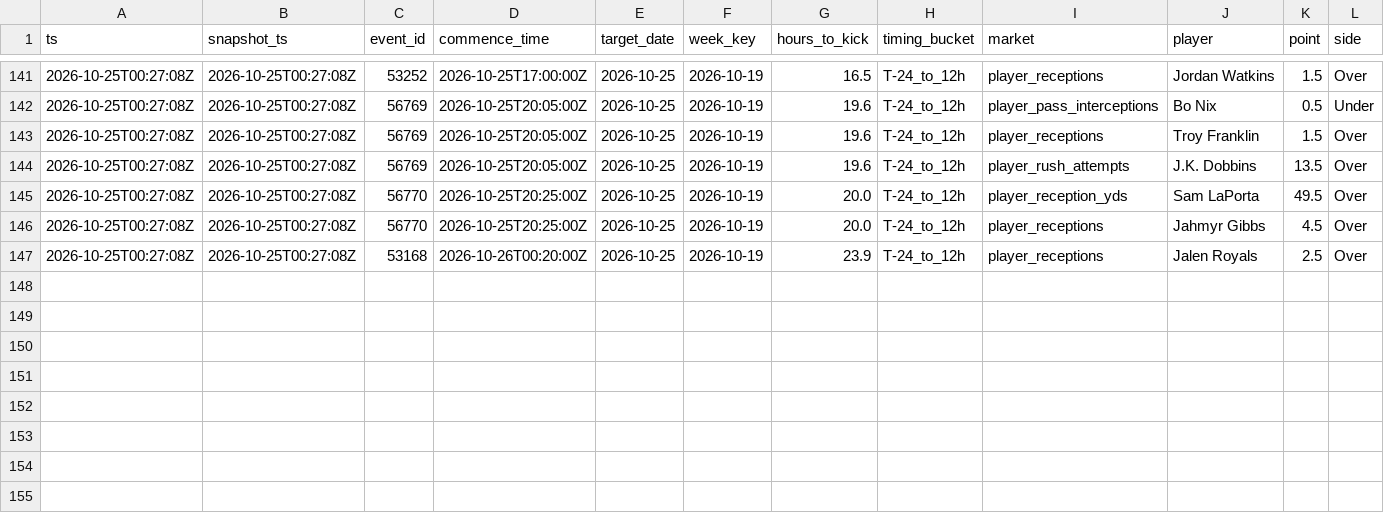
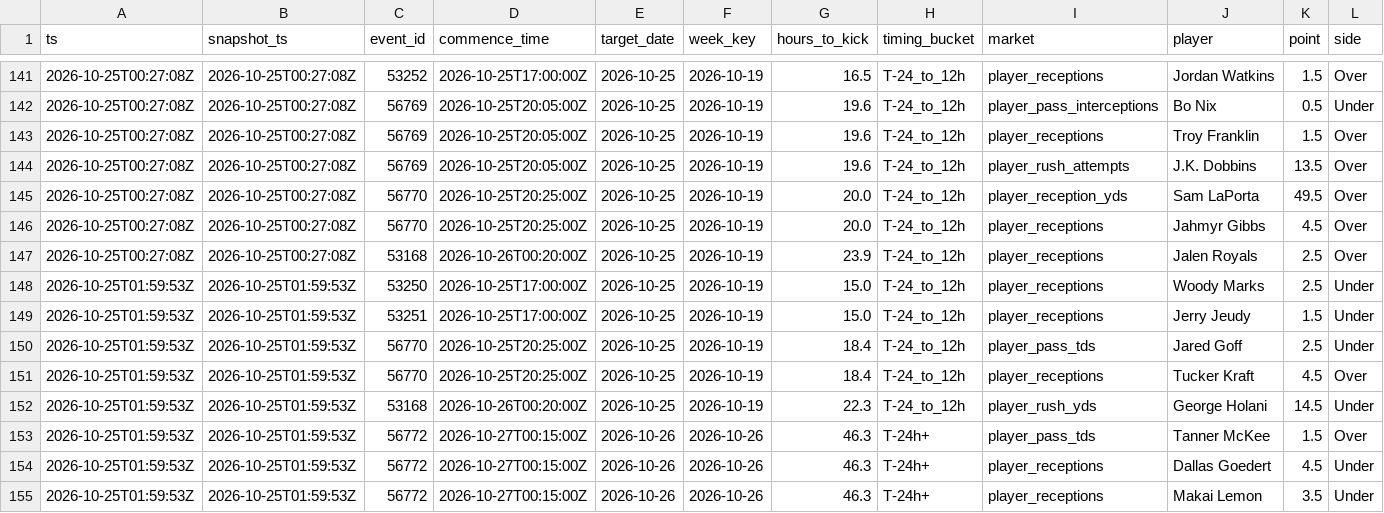
Before and after one commit to zilverest/prop-lab, a CSV file: data/e1_early_edge_signals.csv, drawn as a sheet; only a part is shown, gaps mark what is left out; rows hold the shown columns only; the diff names each change by its address in the sheet, - before the commit and + after, or states it on an @@ line.

```diff
--- a/data/e1_early_edge_signals.csv
+++ b/data/e1_early_edge_signals.csv
+row 148: 2026-10-25T01:59:53Z | 2026-10-25T01:59:53Z | 53250 | 2026-10-25T17:00:00Z | 2026-10-25 | 2026-10-19 | 15.0 | T-24_to_12h | player_receptions | Woody Marks | 2.5 | Under
+row 149: 2026-10-25T01:59:53Z | 2026-10-25T01:59:53Z | 53251 | 2026-10-25T17:00:00Z | 2026-10-25 | 2026-10-19 | 15.0 | T-24_to_12h | player_receptions | Jerry Jeudy | 1.5 | Under
+row 150: 2026-10-25T01:59:53Z | 2026-10-25T01:59:53Z | 56770 | 2026-10-25T20:25:00Z | 2026-10-25 | 2026-10-19 | 18.4 | T-24_to_12h | player_pass_tds | Jared Goff | 2.5 | Under
+row 151: 2026-10-25T01:59:53Z | 2026-10-25T01:59:53Z | 56770 | 2026-10-25T20:25:00Z | 2026-10-25 | 2026-10-19 | 18.4 | T-24_to_12h | player_receptions | Tucker Kraft | 4.5 | Over
+row 152: 2026-10-25T01:59:53Z | 2026-10-25T01:59:53Z | 53168 | 2026-10-26T00:20:00Z | 2026-10-25 | 2026-10-19 | 22.3 | T-24_to_12h | player_rush_yds | George Holani | 14.5 | Under
+row 153: 2026-10-25T01:59:53Z | 2026-10-25T01:59:53Z | 56772 | 2026-10-27T00:15:00Z | 2026-10-26 | 2026-10-26 | 46.3 | T-24h+ | player_pass_tds | Tanner McKee | 1.5 | Over
+row 154: 2026-10-25T01:59:53Z | 2026-10-25T01:59:53Z | 56772 | 2026-10-27T00:15:00Z | 2026-10-26 | 2026-10-26 | 46.3 | T-24h+ | player_receptions | Dallas Goedert | 4.5 | Under
+row 155: 2026-10-25T01:59:53Z | 2026-10-25T01:59:53Z | 56772 | 2026-10-27T00:15:00Z | 2026-10-26 | 2026-10-26 | 46.3 | T-24h+ | player_receptions | Makai Lemon | 3.5 | Under
```
Also changed, not shown: data/context_snapshots.csv, data/pipeline_health.csv, 9 other files.
